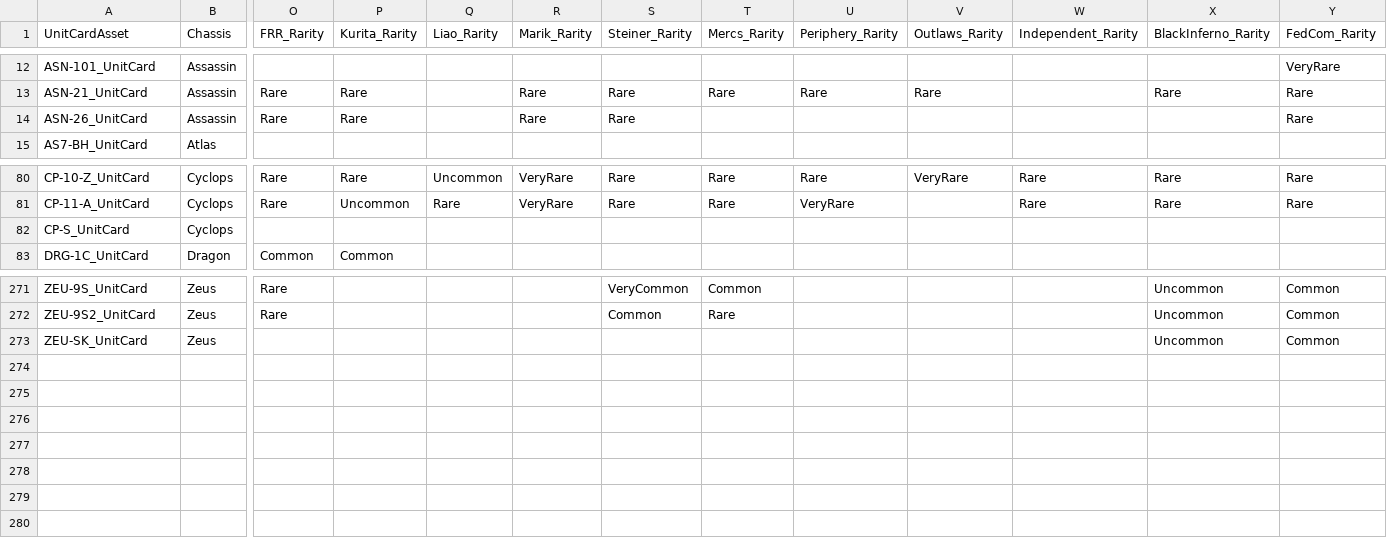
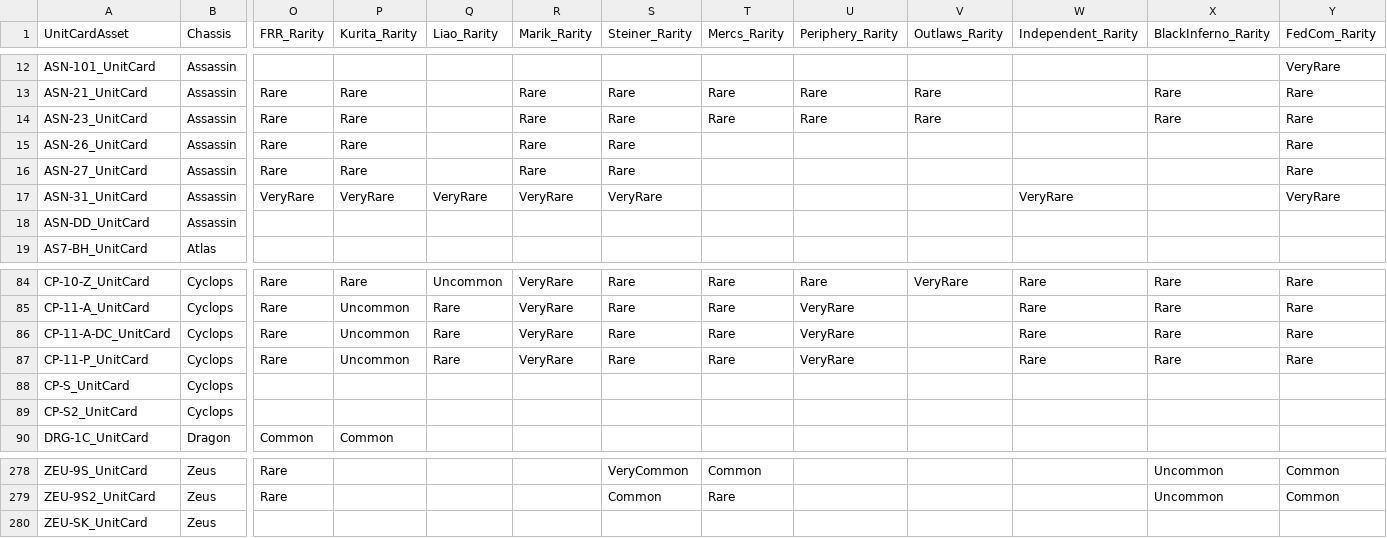
Before and after one commit to cszolee79/MW5Mercs-PCP, a CSV file: Content/Data/Units/UnitCardData.csv, drawn as a sheet; only a part is shown, gaps mark what is left out; addresses are those after the commit; rows hold the shown columns only; the diff names each change by its address in the sheet, - before the commit and + after, or states it on an @@ line.

Commit message:
0.67b, Cyclops

```diff
--- a/Content/Data/Units/UnitCardData.csv
+++ b/Content/Data/Units/UnitCardData.csv
+row 14: ASN-23_UnitCard | Assassin | Rare | Rare |  | Rare | Rare | Rare | Rare | Rare |  | Rare | Rare
+row 16: ASN-27_UnitCard | Assassin | Rare | Rare |  | Rare | Rare |  |  |  |  |  | Rare
+row 17: ASN-31_UnitCard | Assassin | VeryRare | VeryRare | VeryRare | VeryRare | VeryRare |  |  |  | VeryRare |  | VeryRare
+row 18: ASN-DD_UnitCard | Assassin
+row 86: CP-11-A-DC_UnitCard | Cyclops | Rare | Uncommon | Rare | VeryRare | Rare | Rare | VeryRare |  | Rare | Rare | Rare
+row 87: CP-11-P_UnitCard | Cyclops | Rare | Uncommon | Rare | VeryRare | Rare | Rare | VeryRare |  | Rare | Rare | Rare
+row 89: CP-S2_UnitCard | Cyclops
-X280 (BlackInferno_Rarity): Uncommon
+X280 (BlackInferno_Rarity): (empty)
-Y280 (FedCom_Rarity): Common
+Y280 (FedCom_Rarity): (empty)
```
Also changed, not shown: Content/Data/FactionRarity/MW5_CC-UnitRarity.csv, Content/Data/FactionRarity/MW5_DC-UnitRarity.csv, 39 other files.
